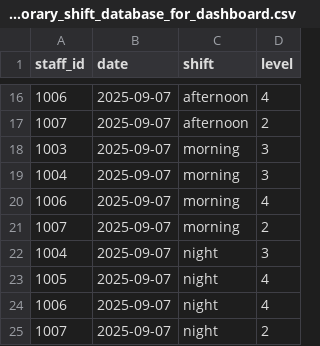
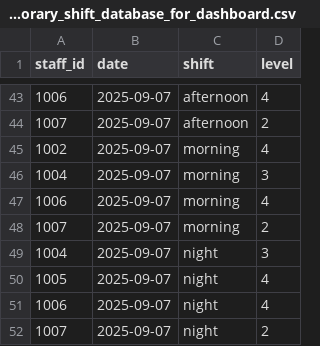
Before and after one commit to Kyawhtin21501/CCC_project, a CSV file: data/data_for_dashboard/temporary_shift_database_for_dashboard.csv, drawn as a sheet; only a part is shown, gaps mark what is left out; the diff covers the shown part only.

```diff
--- a/data/data_for_dashboard/temporary_shift_database_for_dashboard.csv
+++ b/data/data_for_dashboard/temporary_shift_database_for_dashboard.csv
@@ -17,3 +44,3 @@ staff_id,date,shift,level
 1007,2025-09-07,afternoon,2
-1003,2025-09-07,morning,3
+1002,2025-09-07,morning,4
 1004,2025-09-07,morning,3
```
Also changed, not shown: 37 added rows, 7 removed rows and 2 edited cells elsewhere in this file, data/shift_preferences.csv, 2 other files.
